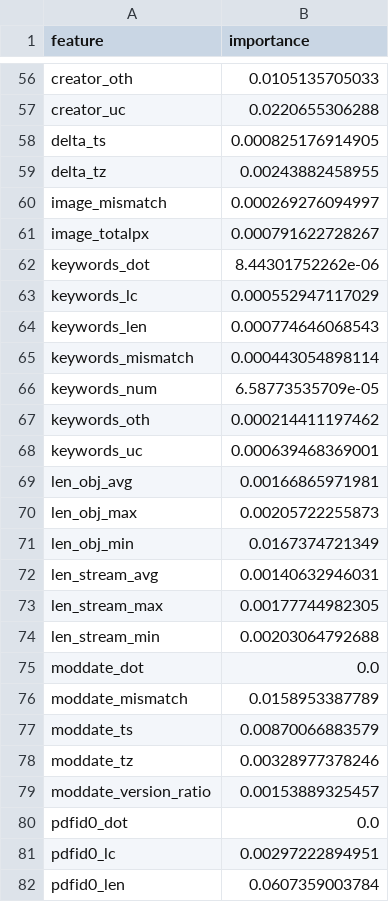
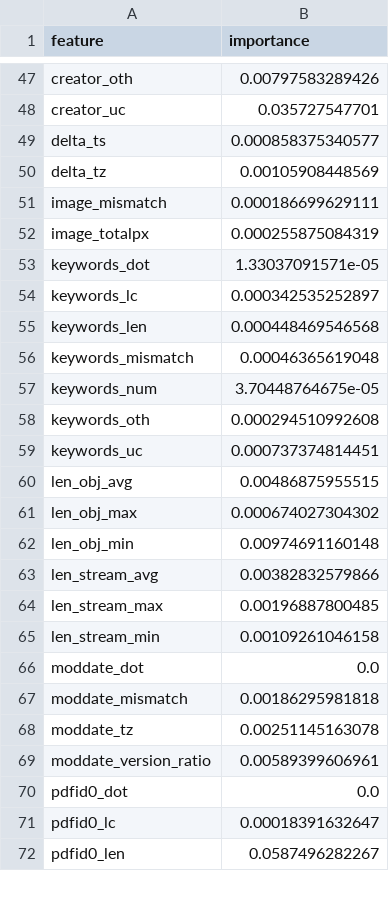
Before and after one commit to Yonahwang/God_with_me, a CSV file: 2018Q2/MLmodel3/impportance_featuer.csv, drawn as a sheet; only a part is shown, gaps mark what is left out; removed rows and columns are numbered as before the commit, all else as after; the diff covers the shown part only; the diff names each change by its address in the sheet, - before the commit and + after, or states it on an @@ line.

```diff
--- a/2018Q2/MLmodel3/impportance_featuer.csv
+++ b/2018Q2/MLmodel3/impportance_featuer.csv
-B47 (importance): 0.0105135705033
+B47 (importance): 0.00797583289426
-B48 (importance): 0.0220655306288
+B48 (importance): 0.035727547701
-B49 (importance): 0.000825176914905
+B49 (importance): 0.000858375340577
-B50 (importance): 0.00243882458955
+B50 (importance): 0.00105908448569
-B51 (importance): 0.000269276094997
+B51 (importance): 0.000186699629111
-B52 (importance): 0.000791622728267
+B52 (importance): 0.000255875084319
-B53 (importance): 8.44301752262e-06
+B53 (importance): 1.33037091571e-05
-B54 (importance): 0.000552947117029
+B54 (importance): 0.000342535252897
-B55 (importance): 0.000774646068543
+B55 (importance): 0.000448469546568
-B56 (importance): 0.000443054898114
+B56 (importance): 0.00046365619048
-B57 (importance): 6.58773535709e-05
+B57 (importance): 3.70448764675e-05
-B58 (importance): 0.000214411197462
+B58 (importance): 0.000294510992608
-B59 (importance): 0.000639468369001
+B59 (importance): 0.000737374814451
-B60 (importance): 0.00166865971981
+B60 (importance): 0.00486875955515
-B61 (importance): 0.00205722255873
+B61 (importance): 0.000674027304302
-B62 (importance): 0.0167374721349
+B62 (importance): 0.00974691160148
-B63 (importance): 0.00140632946031
+B63 (importance): 0.00382832579866
-B64 (importance): 0.00177744982305
+B64 (importance): 0.00196887800485
-B65 (importance): 0.00203064792688
+B65 (importance): 0.00109261046158
-B67 (importance): 0.0158953387789
+B67 (importance): 0.00186295981818
-row 77: moddate_ts | 0.00870066883579
-B68 (importance): 0.00328977378246
+B68 (importance): 0.00251145163078
-B69 (importance): 0.00153889325457
+B69 (importance): 0.00589399606961
-B71 (importance): 0.00297222894951
+B71 (importance): 0.00018391632647
-B72 (importance): 0.0607359003784
+B72 (importance): 0.0587496282267
```
Also changed, not shown: 11 added rows, 10 removed rows and 94 edited cells elsewhere in this file, 6 other files.
